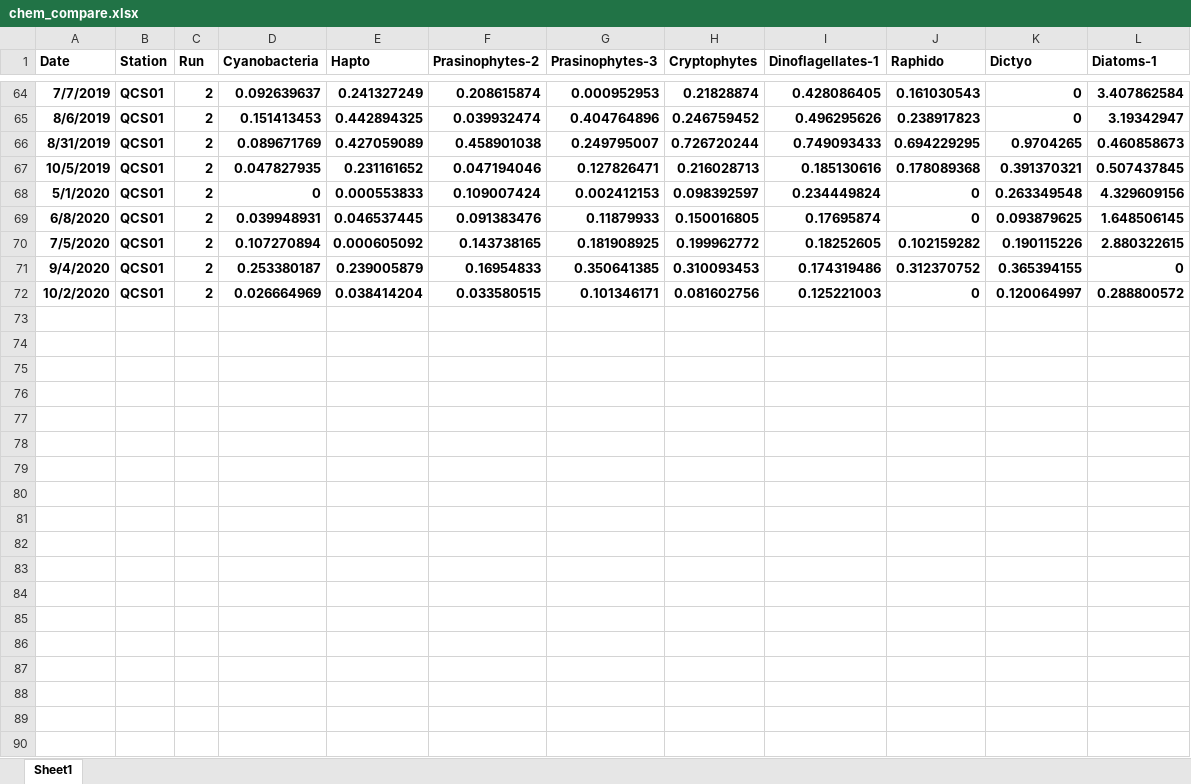
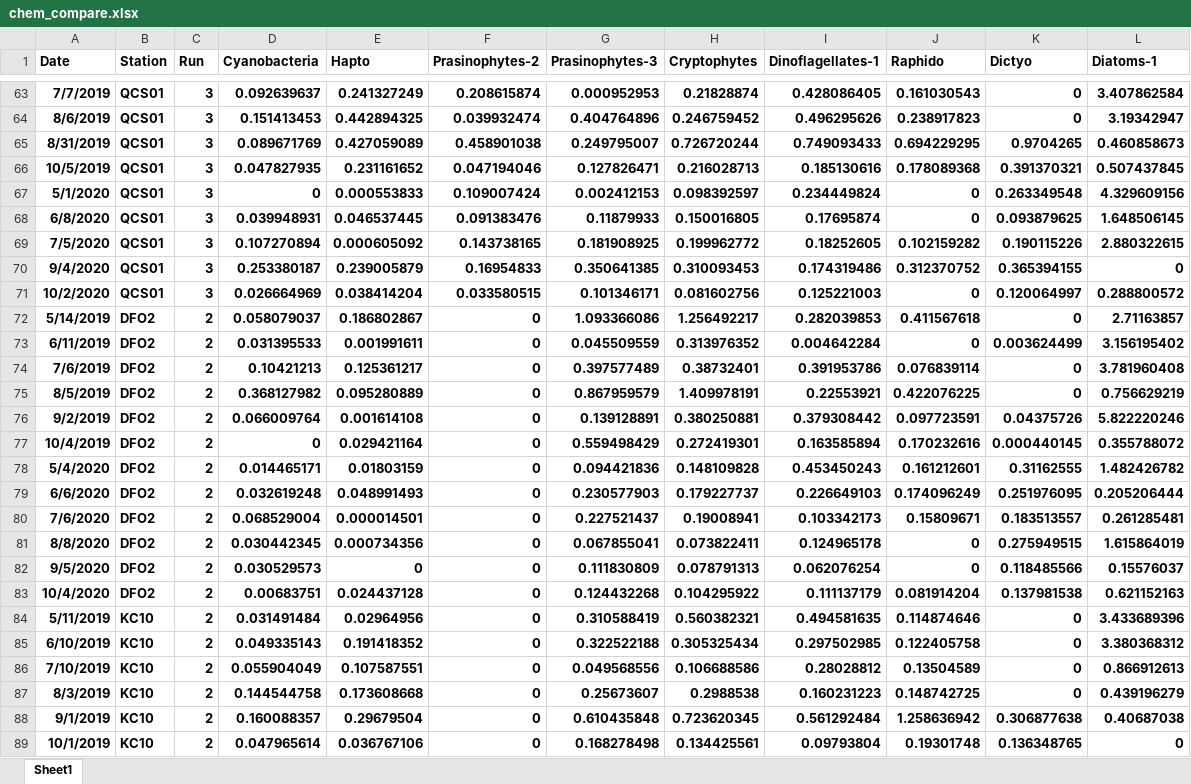
Before and after one commit to jdelbel/calvert_spatial, an Excel workbook: files/chem_compare.xlsx, sheet Sheet1, drawn as a sheet; only a part is shown, gaps mark what is left out; values as stored, in another font and other column widths than the file's, no borders; addresses are those after the commit; the diff covers the shown part only; the diff names each change by its address in the sheet, - before the commit and + after, or states it on an @@ line.

```diff
--- a/files/chem_compare.xlsx (sheet Sheet1)
+++ b/files/chem_compare.xlsx (sheet Sheet1)
-C63:C71 (Run): 2
+C63:C71 (Run): 3
+row 72: 5/14/2019 | DFO2 | 2 | 0.058079037 | 0.186802867 | 0 | 1.093366086 | 1.256492217 | 0.282039853 | 0.411567618 | 0 | 2.71163857
+row 73: 6/11/2019 | DFO2 | 2 | 0.031395533 | 0.001991611 | 0 | 0.045509559 | 0.313976352 | 0.004642284 | 0 | 0.003624499 | 3.156195402
+row 74: 7/6/2019 | DFO2 | 2 | 0.10421213 | 0.125361217 | 0 | 0.397577489 | 0.38732401 | 0.391953786 | 0.076839114 | 0 | 3.781960408
+row 75: 8/5/2019 | DFO2 | 2 | 0.368127982 | 0.095280889 | 0 | 0.867959579 | 1.409978191 | 0.22553921 | 0.422076225 | 0 | 0.756629219
+row 76: 9/2/2019 | DFO2 | 2 | 0.066009764 | 0.001614108 | 0 | 0.139128891 | 0.380250881 | 0.379308442 | 0.097723591 | 0.04375726 | 5.822220246
+row 77: 10/4/2019 | DFO2 | 2 | 0 | 0.029421164 | 0 | 0.559498429 | 0.272419301 | 0.163585894 | 0.170232616 | 0.000440145 | 0.355788072
+row 78: 5/4/2020 | DFO2 | 2 | 0.014465171 | 0.01803159 | 0 | 0.094421836 | 0.148109828 | 0.453450243 | 0.161212601 | 0.31162555 | 1.482426782
+row 79: 6/6/2020 | DFO2 | 2 | 0.032619248 | 0.048991493 | 0 | 0.230577903 | 0.179227737 | 0.226649103 | 0.174096249 | 0.251976095 | 0.205206444
+row 80: 7/6/2020 | DFO2 | 2 | 0.068529004 | 0.000014501 | 0 | 0.227521437 | 0.19008941 | 0.103342173 | 0.15809671 | 0.183513557 | 0.261285481
+row 81: 8/8/2020 | DFO2 | 2 | 0.030442345 | 0.000734356 | 0 | 0.067855041 | 0.073822411 | 0.124965178 | 0 | 0.275949515 | 1.615864019
+row 82: 9/5/2020 | DFO2 | 2 | 0.030529573 | 0 | 0 | 0.111830809 | 0.078791313 | 0.062076254 | 0 | 0.118485566 | 0.15576037
+row 83: 10/4/2020 | DFO2 | 2 | 0.00683751 | 0.024437128 | 0 | 0.124432268 | 0.104295922 | 0.111137179 | 0.081914204 | 0.137981538 | 0.621152163
+row 84: 5/11/2019 | KC10 | 2 | 0.031491484 | 0.02964956 | 0 | 0.310588419 | 0.560382321 | 0.494581635 | 0.114874646 | 0 | 3.433689396
+row 85: 6/10/2019 | KC10 | 2 | 0.049335143 | 0.191418352 | 0 | 0.322522188 | 0.305325434 | 0.297502985 | 0.122405758 | 0 | 3.380368312
+row 86: 7/10/2019 | KC10 | 2 | 0.055904049 | 0.107587551 | 0 | 0.049568556 | 0.106688586 | 0.28028812 | 0.13504589 | 0 | 0.866912613
+row 87: 8/3/2019 | KC10 | 2 | 0.144544758 | 0.173608668 | 0 | 0.25673607 | 0.2988538 | 0.160231223 | 0.148742725 | 0 | 0.439196279
+row 88: 9/1/2019 | KC10 | 2 | 0.160088357 | 0.29679504 | 0 | 0.610435848 | 0.723620345 | 0.561292484 | 1.258636942 | 0.306877638 | 0.40687038
+row 89: 10/1/2019 | KC10 | 2 | 0.047965614 | 0.036767106 | 0 | 0.168278498 | 0.134425561 | 0.09793804 | 0.19301748 | 0.136348765 | 0
```
Also changed, not shown: 17 added rows, 1 removed row and 26 edited cells elsewhere in this sheet, 6 other files.
